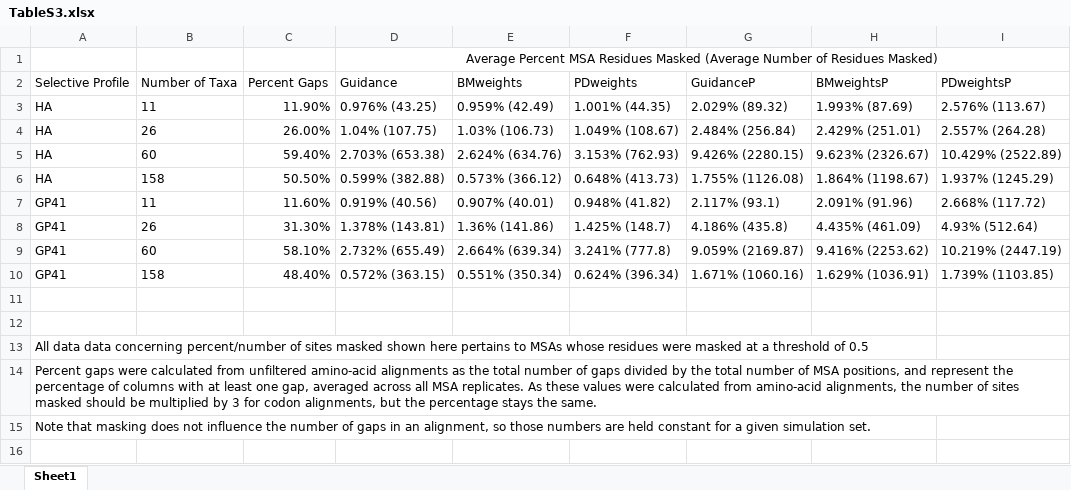
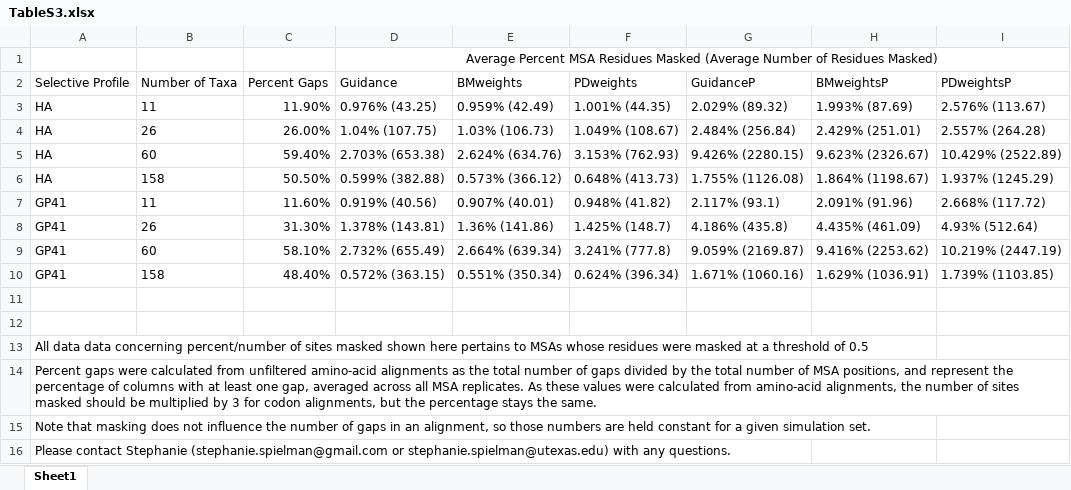
Before and after one commit to sjspielman/alignment_filtering, an Excel workbook: Manuscript/Revision/TableS3.xlsx, sheet Sheet1, drawn as a sheet; values as stored, in another font and other column widths than the file's, no borders; the diff names each change by its address in the sheet, - before the commit and + after, or states it on an @@ line.

Commit message:
added corresponding email

```diff
--- a/Manuscript/Revision/TableS3.xlsx (sheet Sheet1)
+++ b/Manuscript/Revision/TableS3.xlsx (sheet Sheet1)
+row 16: Please contact Stephanie (stephanie.spielman@gmail.com or stephanie.spielman@utexas.edu) with any questions.
```
